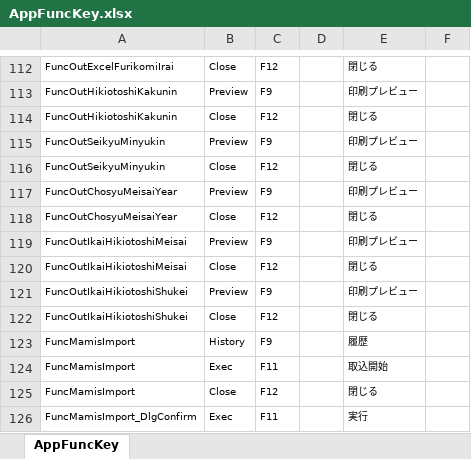
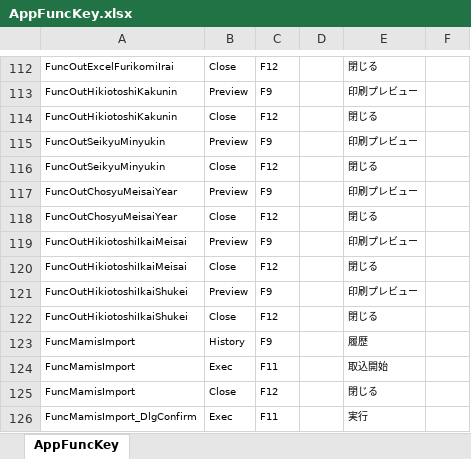
Before and after one commit to ymgsoft-tada/FMKaiin, an Excel workbook: _doc/AppFuncKey.xlsx, sheet AppFuncKey, drawn as a sheet; only a part is shown, gaps mark what is left out; values as stored, in another font and other column widths than the file's, no borders; the diff names each change by its address in the sheet, - before the commit and + after, or states it on an @@ line.

```diff
--- a/_doc/AppFuncKey.xlsx (sheet AppFuncKey)
+++ b/_doc/AppFuncKey.xlsx (sheet AppFuncKey)
-A119:A120: FuncOutIkaiHikiotoshiMeisai
+A119:A120: FuncOutHikiotoshiIkaiMeisai
-A121:A122: FuncOutIkaiHikiotoshiShukei
+A121:A122: FuncOutHikiotoshiIkaiShukei
```
Also changed, not shown: 8 other files.
